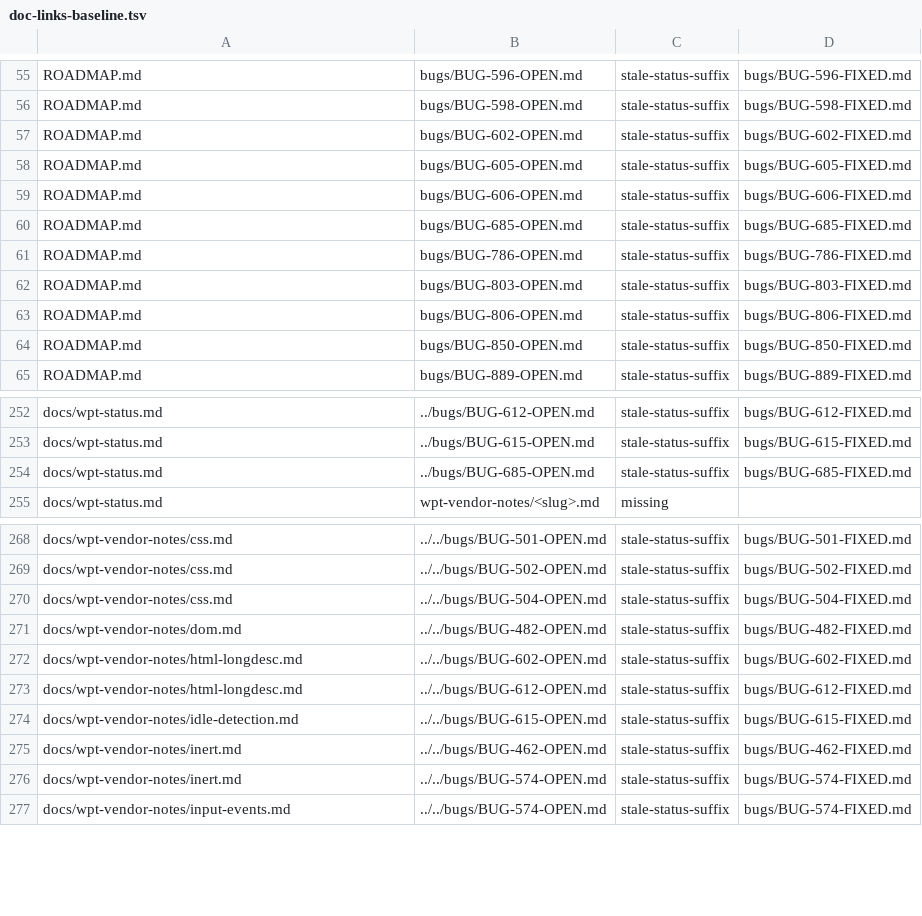
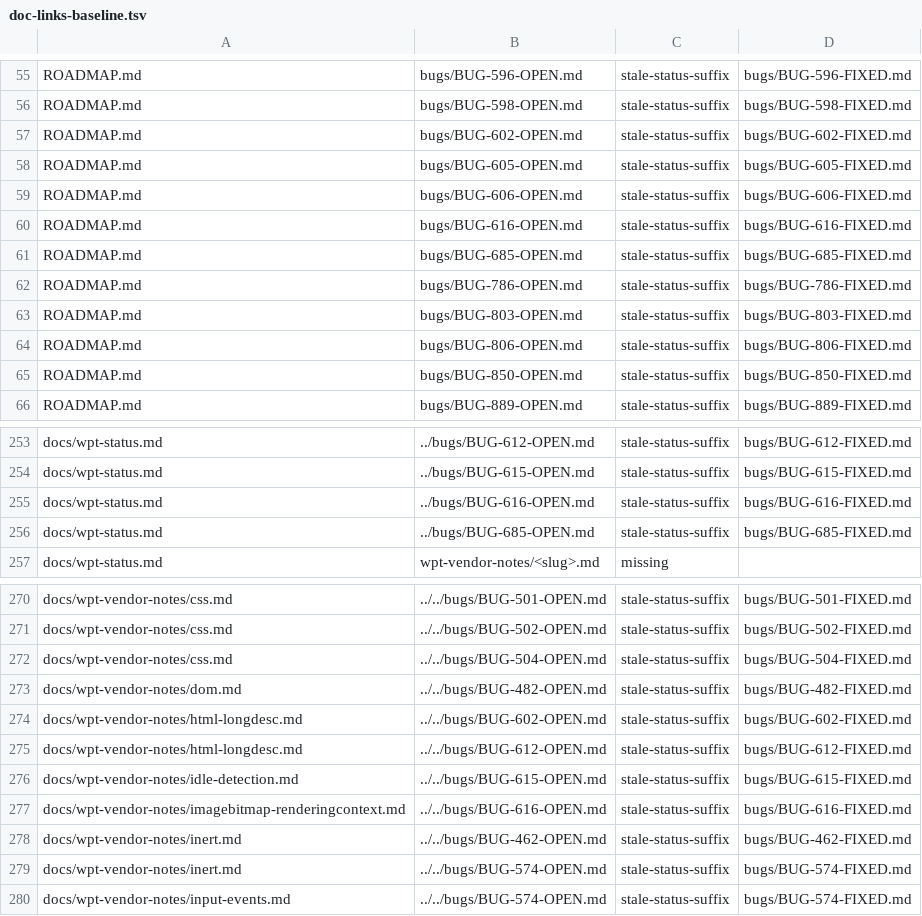
Before and after one commit to LearnJava/lumen-browser, a TSV file: scripts/doc-links-baseline.tsv, drawn as a sheet; only a part is shown, gaps mark what is left out; the diff names each change by its address in the sheet, - before the commit and + after, or states it on an @@ line.

```diff
--- a/scripts/doc-links-baseline.tsv
+++ b/scripts/doc-links-baseline.tsv
+row 60: ROADMAP.md | bugs/BUG-616-OPEN.md | stale-status-suffix | bugs/BUG-616-FIXED.md
+row 255: docs/wpt-status.md | ../bugs/BUG-616-OPEN.md | stale-status-suffix | bugs/BUG-616-FIXED.md
+row 277: docs/wpt-vendor-notes/imagebitmap-renderingcontext.md | ../../bugs/BUG-616-OPEN.md | stale-status-suffix | bugs/BUG-616-FIXED.md
```
Also changed, not shown: 7 other files.
